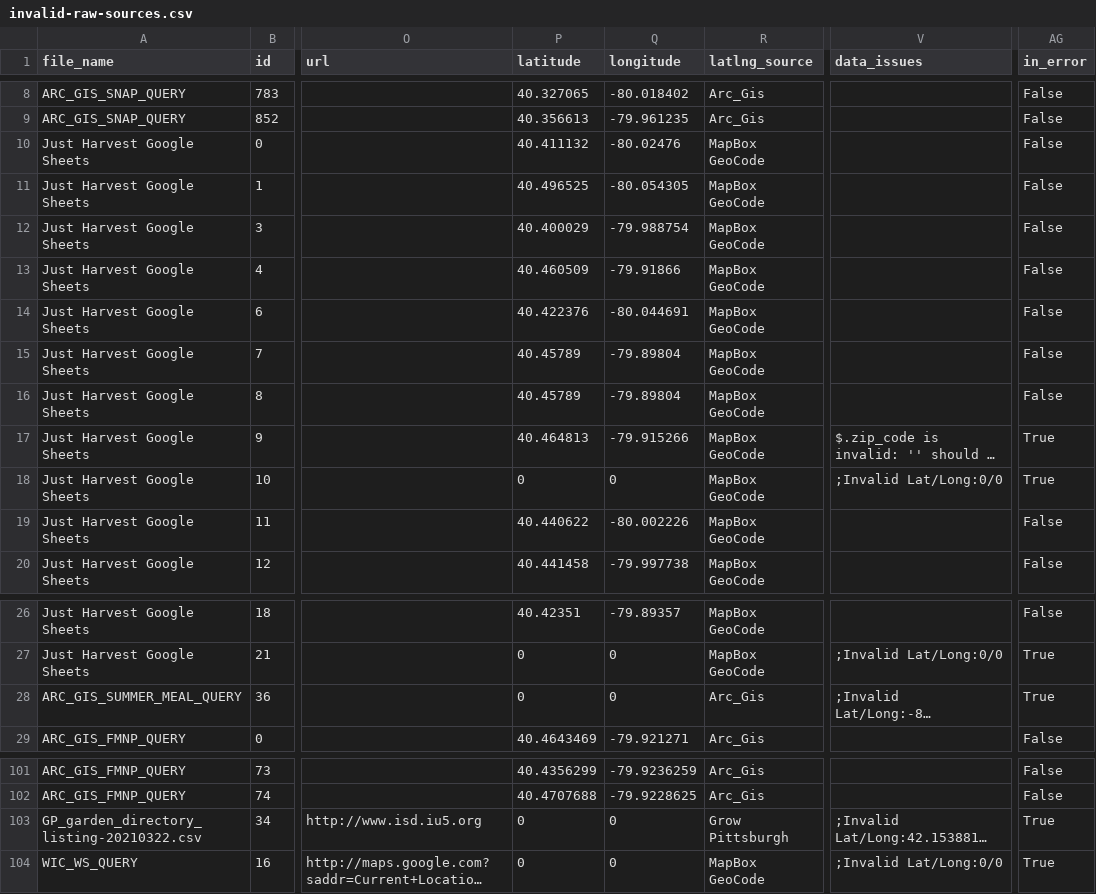
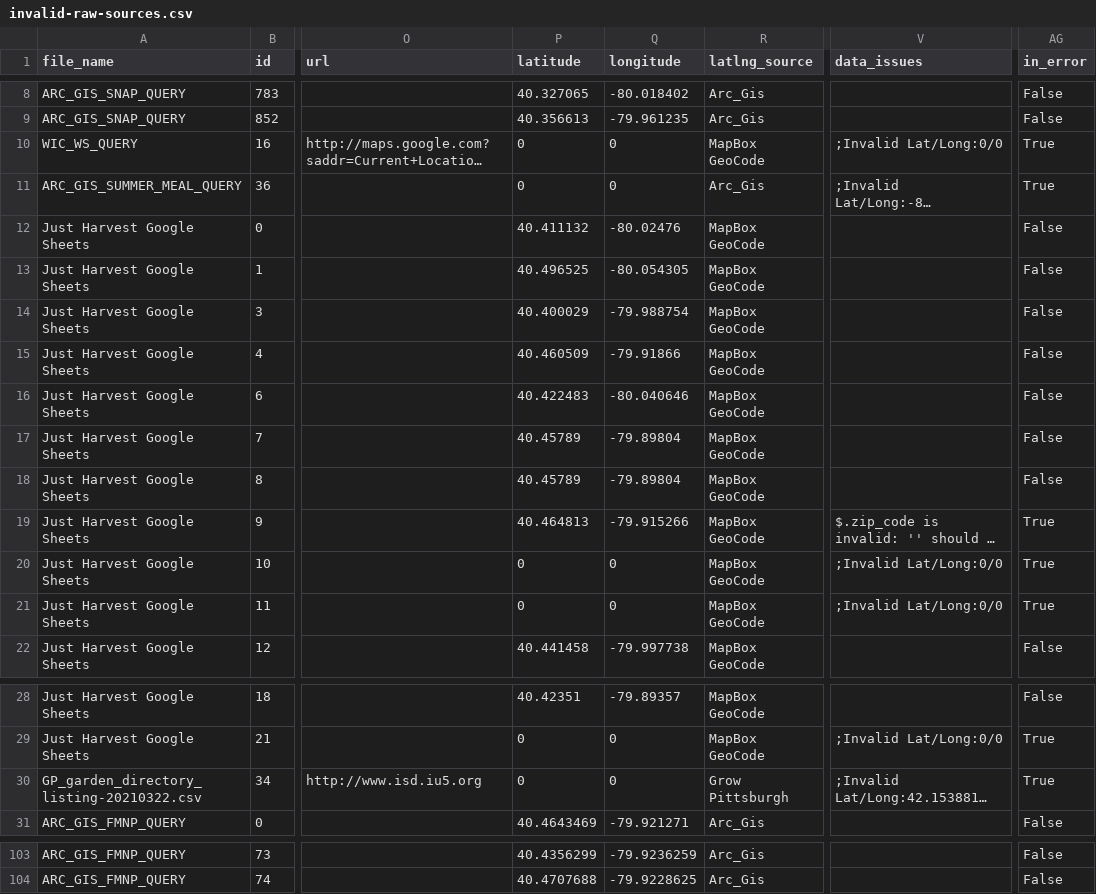
Before and after one commit to CodeForPittsburgh/food-access-data-transformation, a CSV file: food-data/merged-data/invalid-raw-sources.csv, drawn as a sheet; only a part is shown, gaps mark what is left out; long unchanged cells end in …; addresses are those after the commit; the diff names each change by its address in the sheet, - before the commit and + after, or states it on an @@ line.

```diff
--- a/food-data/merged-data/invalid-raw-sources.csv
+++ b/food-data/merged-data/invalid-raw-sources.csv
@@ row 104 moved to row 10: WIC_WS_QUERY @@
@@ row 28 moved to row 11: ARC_GIS_SUMMER_MEAL_QUERY @@
-P16 (latitude): 40.422376
+P16 (latitude): 40.422483
-Q16 (longitude): -80.044691
+Q16 (longitude): -80.040646
-P21 (latitude): 40.440622
+P21 (latitude): 0
-Q21 (longitude): -80.002226
+Q21 (longitude): 0
-V21 (data_issues): (empty)
+V21 (data_issues): ;Invalid Lat/Long:0/0
-AG21 (in_error): False
+AG21 (in_error): True
@@ row 103 moved to row 30: GP_garden_directory_listing-20210322.csv @@
```
Also changed, not shown: food-data/merged-data/duplicate-merged-data.csv, food-data/raw-sources/jh-fresh-access-raw.csv, 5 other files.
